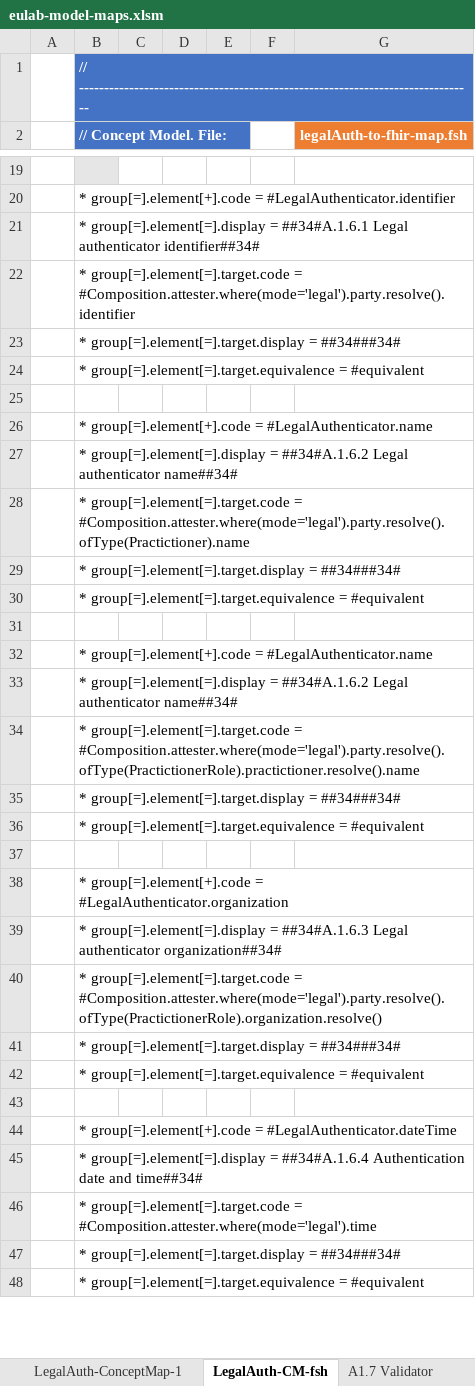
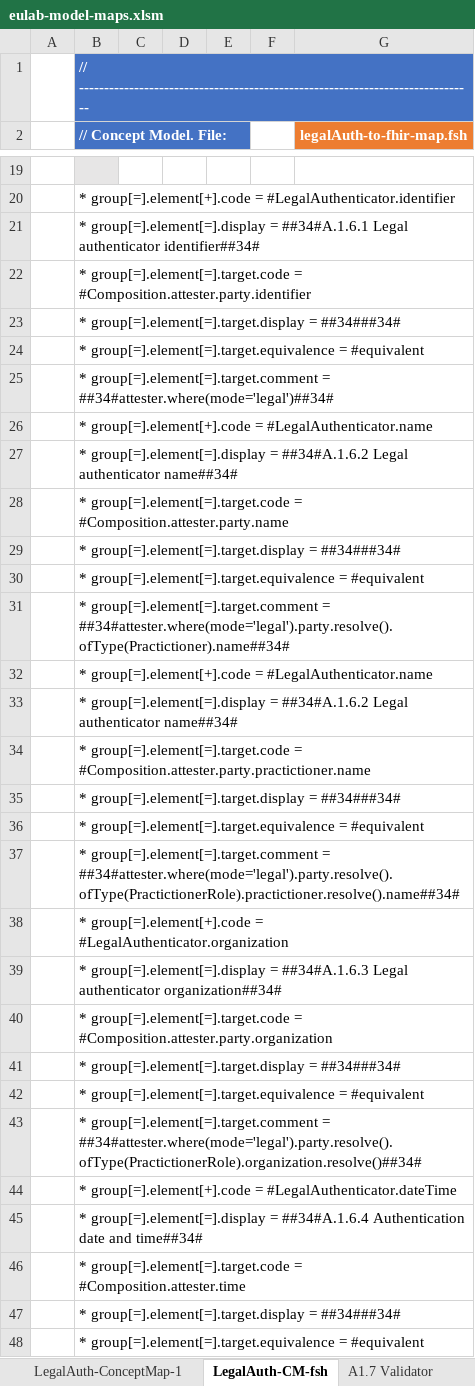
Before and after one commit to hl7-eu/laboratory, an Excel workbook: src-models/eulab-model-maps.xlsm, sheet LegalAuth-CM-fsh, drawn as a sheet; only a part is shown, gaps mark what is left out; values as stored, in another font and other column widths than the file's, no borders; charts and pictures not drawn; the diff covers the shown part only; the diff names each change by its address in the sheet, - before the commit and + after, or states it on an @@ line.

```diff
--- a/src-models/eulab-model-maps.xlsm (sheet LegalAuth-CM-fsh)
+++ b/src-models/eulab-model-maps.xlsm (sheet LegalAuth-CM-fsh)
-B22 (// Concept Model. File:): …group[=].element[=].target.code = #Composition.attester.where(mode='legal').party.resolve().identifier
+B22 (// Concept Model. File:): …group[=].element[=].target.code = #Composition.attester.party.identifier
-B25 (// Concept Model. File:): (empty)
+B25 (// Concept Model. File:): * group[=].element[=].target.comment = ##34#attester.where(mode='legal')##34#
-B28 (// Concept Model. File:): …group[=].element[=].target.code = #Composition.attester.where(mode='legal').party.resolve().ofType(Practictioner).name
+B28 (// Concept Model. File:): …group[=].element[=].target.code = #Composition.attester.party.name
-B31 (// Concept Model. File:): (empty)
+B31 (// Concept Model. File:): * group[=].element[=].target.comment = ##34#attester.where(mode='legal').party.resolve().ofType(Practictioner).name##34#
-B34 (// Concept Model. File:): …group[=].element[=].target.code = #Composition.attester.where(mode='legal').party.resolve().ofType(PractictionerRole).practictioner.resolve().name
+B34 (// Concept Model. File:): …group[=].element[=].target.code = #Composition.attester.party.practictioner.name
-B37 (// Concept Model. File:): (empty)
+B37 (// Concept Model. File:): * group[=].element[=].target.comment = ##34#attester.where(mode='legal').party.resolve().ofType(PractictionerRole).practictioner.resolve().name##34#
-B40 (// Concept Model. File:): …group[=].element[=].target.code = #Composition.attester.where(mode='legal').party.resolve().ofType(PractictionerRole).organization.resolve()
+B40 (// Concept Model. File:): …group[=].element[=].target.code = #Composition.attester.party.organization
-B43 (// Concept Model. File:): (empty)
+B43 (// Concept Model. File:): * group[=].element[=].target.comment = ##34#attester.where(mode='legal').party.resolve().ofType(PractictionerRole).organization.resolve()##34#
-B46 (// Concept Model. File:): …group[=].element[=].target.code = #Composition.attester.where(mode='legal').time
+B46 (// Concept Model. File:): …group[=].element[=].target.code = #Composition.attester.time
```
Also changed, not shown: 1 edited cell elsewhere in this sheet, sheet Results-ConceptMap-2, sheet Results-ConceptMap-1, sheet Report-ConceptMap-2, sheet Order-ConceptMap-1, sheet Results-CM-fsh, sheet Report-CM-fsh, 18 more sheets, formulas that keep their value, 25 other files.
